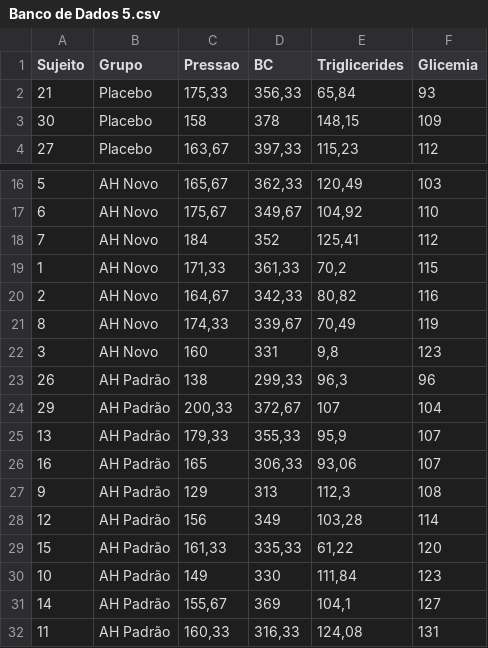
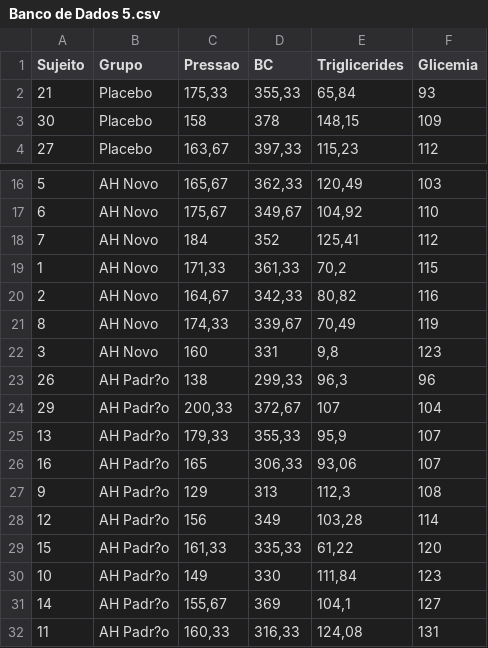
Before and after one commit to DuhBenhur/Projetos-em-R, a CSV file: Banco de Dados 5.csv, drawn as a sheet; only a part is shown, gaps mark what is left out; the diff names each change by its address in the sheet, - before the commit and + after, or states it on an @@ line.

```diff
--- a/Banco de Dados 5.csv
+++ b/Banco de Dados 5.csv
-D2 (BC): 356,33
+D2 (BC): 355,33
-B23:B32 (Grupo): AH Padrão
+B23:B32 (Grupo): AH Padr?o
```
Also changed, not shown: Banco de Dados 4.csv, 1 other file.
